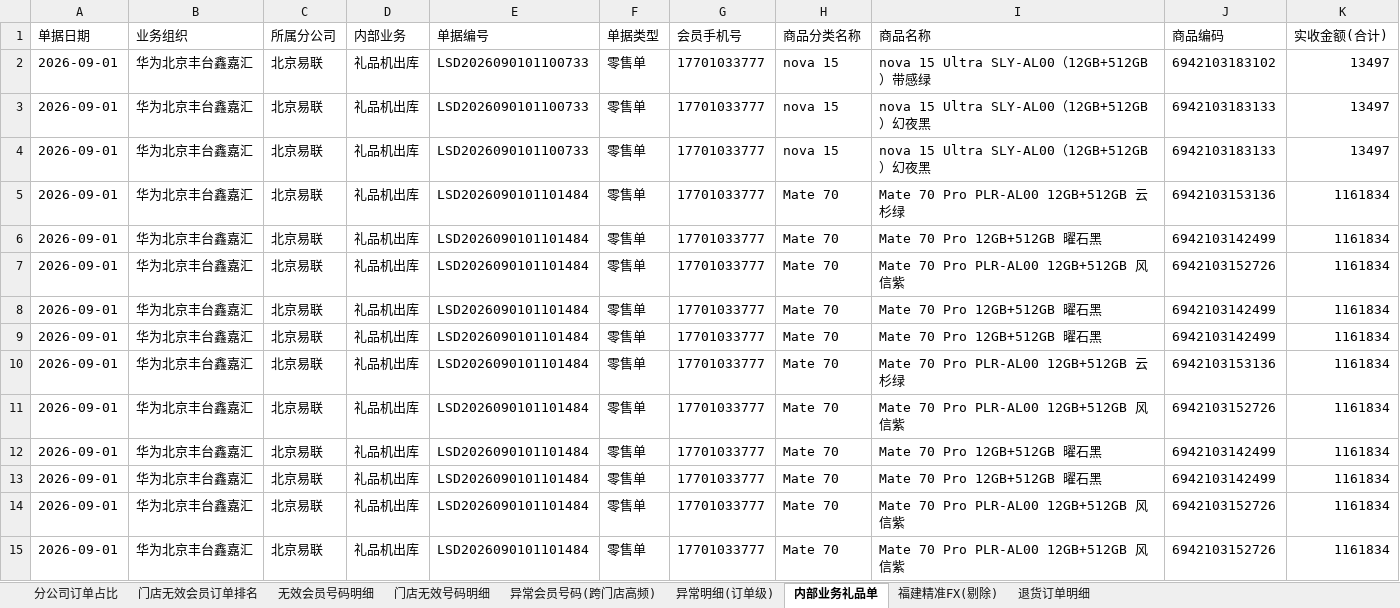
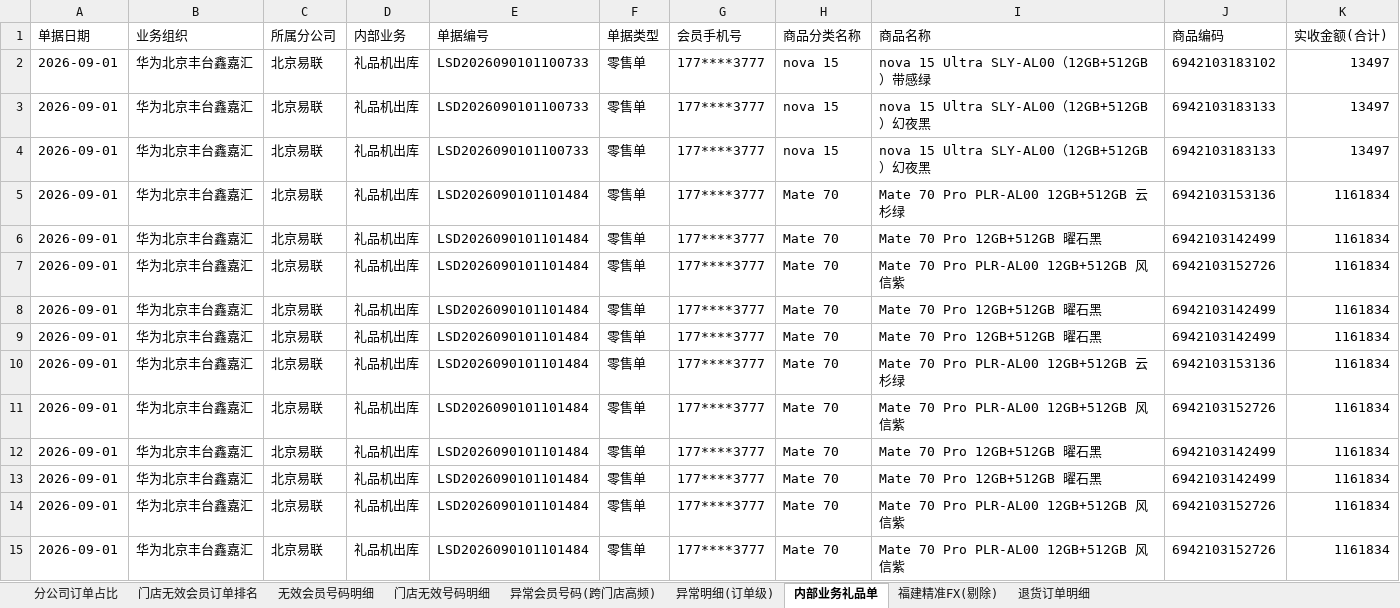
Before and after one commit to panghao007/retail-dashboard, an Excel workbook: monthly_archive/2026-09_会员有效性分析.xlsx, sheet 内部业务礼品单, drawn as a sheet; only a part is shown; values as stored, in another font and other column widths than the file's, no borders; the diff covers the shown part only; the diff names each change by its address in the sheet, - before the commit and + after, or states it on an @@ line.

```diff
--- a/monthly_archive/2026-09_会员有效性分析.xlsx (sheet 内部业务礼品单)
+++ b/monthly_archive/2026-09_会员有效性分析.xlsx (sheet 内部业务礼品单)
-G2:G15 (会员手机号): 17701033777
+G2:G15 (会员手机号): 177****3777
```
Also changed, not shown: 358 edited cells elsewhere in this sheet, sheet 退货订单明细, sheet 异常明细(订单级), sheet 门店无效号码明细, sheet 福建精准FX(剔除), sheet 无效会员号码明细, sheet 异常会员号码(跨门店高频), 2 other files.
